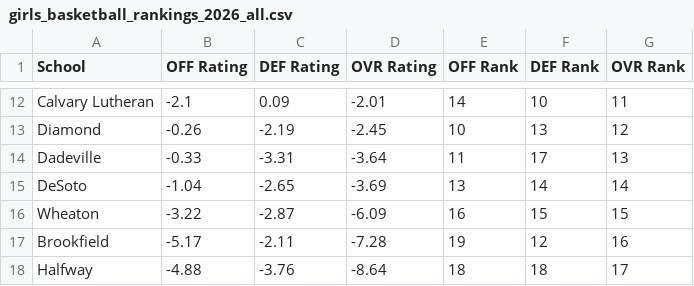
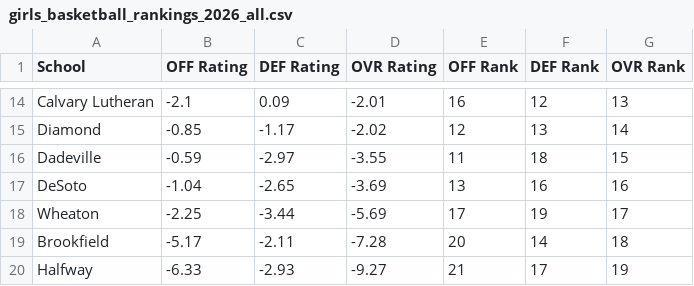
Before and after one commit to AllMOSports/Girls_Basketball_Ratings_2026-2027, a CSV file: girls_basketball_rankings_2026_all.csv, drawn as a sheet; only a part is shown, gaps mark what is left out; addresses are those after the commit; the diff covers the shown part only; the diff names each change by its address in the sheet, - before the commit and + after, or states it on an @@ line.

```diff
--- a/girls_basketball_rankings_2026_all.csv
+++ b/girls_basketball_rankings_2026_all.csv
-E14 (OFF Rank): 14
+E14 (OFF Rank): 16
-F14 (DEF Rank): 10
+F14 (DEF Rank): 12
-G14 (OVR Rank): 11
+G14 (OVR Rank): 13
-B15 (OFF Rating): -0.26
+B15 (OFF Rating): -0.85
-C15 (DEF Rating): -2.19
+C15 (DEF Rating): -1.17
-D15 (OVR Rating): -2.45
+D15 (OVR Rating): -2.02
-E15 (OFF Rank): 10
+E15 (OFF Rank): 12
-G15 (OVR Rank): 12
+G15 (OVR Rank): 14
-B16 (OFF Rating): -0.33
+B16 (OFF Rating): -0.59
-C16 (DEF Rating): -3.31
+C16 (DEF Rating): -2.97
-D16 (OVR Rating): -3.64
+D16 (OVR Rating): -3.55
-F16 (DEF Rank): 17
+F16 (DEF Rank): 18
-G16 (OVR Rank): 13
+G16 (OVR Rank): 15
-F17 (DEF Rank): 14
+F17 (DEF Rank): 16
-G17 (OVR Rank): 14
+G17 (OVR Rank): 16
-B18 (OFF Rating): -3.22
+B18 (OFF Rating): -2.25
-C18 (DEF Rating): -2.87
+C18 (DEF Rating): -3.44
-D18 (OVR Rating): -6.09
+D18 (OVR Rating): -5.69
-E18 (OFF Rank): 16
+E18 (OFF Rank): 17
-F18 (DEF Rank): 15
+F18 (DEF Rank): 19
-G18 (OVR Rank): 15
+G18 (OVR Rank): 17
-E19 (OFF Rank): 19
+E19 (OFF Rank): 20
-F19 (DEF Rank): 12
+F19 (DEF Rank): 14
-G19 (OVR Rank): 16
+G19 (OVR Rank): 18
-B20 (OFF Rating): -4.88
+B20 (OFF Rating): -6.33
-C20 (DEF Rating): -3.76
+C20 (DEF Rating): -2.93
-D20 (OVR Rating): -8.64
+D20 (OVR Rating): -9.27
-E20 (OFF Rank): 18
+E20 (OFF Rank): 21
-F20 (DEF Rank): 18
+F20 (DEF Rank): 17
-G20 (OVR Rank): 17
+G20 (OVR Rank): 19
```
Also changed, not shown: 4 added rows, 1 removed row and 56 edited cells elsewhere in this file, girls_basketball_games_2026.csv, girls_basketball_missing_scores_2026.csv, 25 other files.
